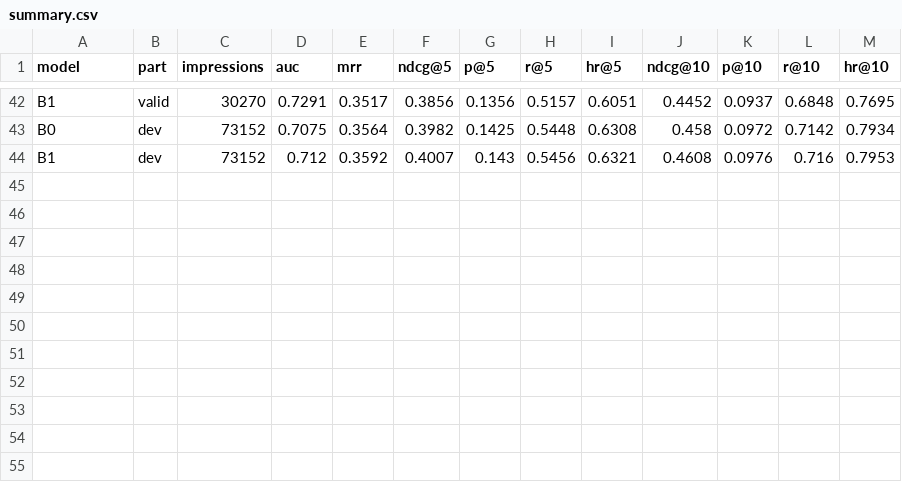
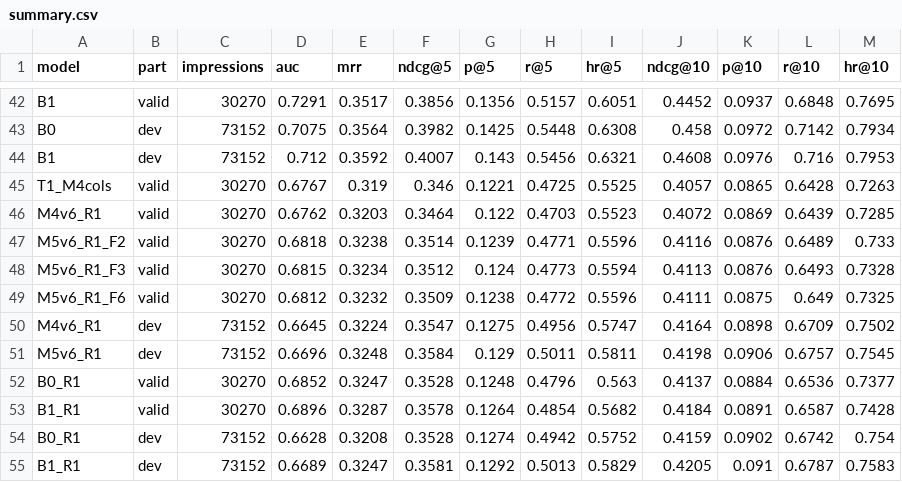
Before and after one commit to smit-savaliya-dev/beyond-keywords-emotion-aware-rec-sys, a CSV file: results/tables/summary.csv, drawn as a sheet; only a part is shown, gaps mark what is left out.

```diff
--- a/results/tables/summary.csv
+++ b/results/tables/summary.csv
@@ -44 +44,12 @@ B0,dev,73152,0.7075,0.3564,0.3982,0.1425,0.5448,0.6308,0.458,0.0972,0.7142,0.793
 B1,dev,73152,0.712,0.3592,0.4007,0.143,0.5456,0.6321,0.4608,0.0976,0.716,0.7953
+T1_M4cols,valid,30270,0.6767,0.319,0.346,0.1221,0.4725,0.5525,0.4057,0.0865,0.6428,0.7263
+M4v6_R1,valid,30270,0.6762,0.3203,0.3464,0.122,0.4703,0.5523,0.4072,0.0869,0.6439,0.7285
+M5v6_R1_F2,valid,30270,0.6818,0.3238,0.3514,0.1239,0.4771,0.5596,0.4116,0.0876,0.6489,0.733
+M5v6_R1_F3,valid,30270,0.6815,0.3234,0.3512,0.124,0.4773,0.5594,0.4113,0.0876,0.6493,0.7328
+M5v6_R1_F6,valid,30270,0.6812,0.3232,0.3509,0.1238,0.4772,0.5596,0.4111,0.0875,0.649,0.7325
+M4v6_R1,dev,73152,0.6645,0.3224,0.3547,0.1275,0.4956,0.5747,0.4164,0.0898,0.6709,0.7502
+M5v6_R1,dev,73152,0.6696,0.3248,0.3584,0.129,0.5011,0.5811,0.4198,0.0906,0.6757,0.7545
+B0_R1,valid,30270,0.6852,0.3247,0.3528,0.1248,0.4796,0.563,0.4137,0.0884,0.6536,0.7377
+B1_R1,valid,30270,0.6896,0.3287,0.3578,0.1264,0.4854,0.5682,0.4184,0.0891,0.6587,0.7428
+B0_R1,dev,73152,0.6628,0.3208,0.3528,0.1274,0.4942,0.5752,0.4159,0.0902,0.6742,0.754
+B1_R1,dev,73152,0.6689,0.3247,0.3581,0.1292,0.5013,0.5829,0.4205,0.091,0.6787,0.7583
```
Also changed, not shown: results/tables/runs_log.csv, 23 other files.
